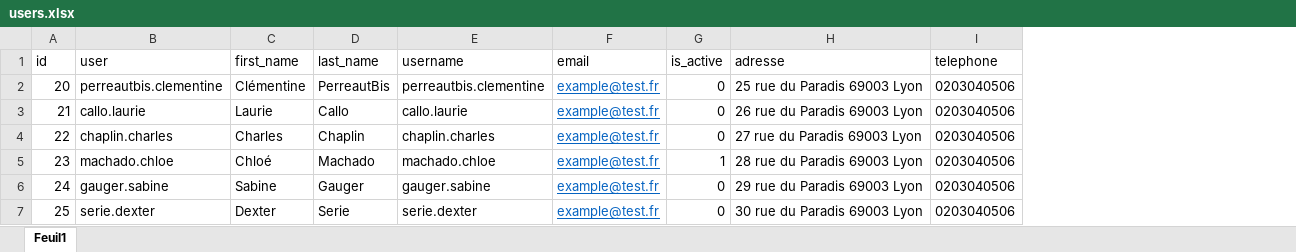
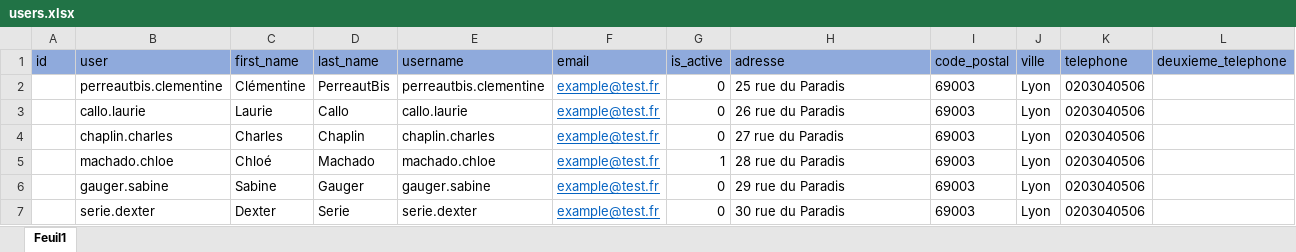
Before and after one commit to shabang/openclassroom, an Excel workbook: admin_interface/initData/users.xlsx, sheet Feuil1, drawn as a sheet; values as stored, in another font and other column widths than the file's, no borders; addresses are those after the commit; the diff names each change by its address in the sheet, - before the commit and + after, or states it on an @@ line.

```diff
--- a/admin_interface/initData/users.xlsx (sheet Feuil1)
+++ b/admin_interface/initData/users.xlsx (sheet Feuil1)
+column I (code_postal), rows 2-7: all 69003
+column J (ville), rows 2-7: all Lyon
+column L (deuxieme_telephone), empty
-A1:H1 fill: none
+A1:H1 fill: #8FAADC
-K1 fill: none
+K1 fill: #8FAADC
-A2 (id): 20
+A2 (id): (empty)
-H2 (adresse): 25 rue du Paradis 69003 Lyon
+H2 (adresse): 25 rue du Paradis
-A3 (id): 21
+A3 (id): (empty)
-H3 (adresse): 26 rue du Paradis 69003 Lyon
+H3 (adresse): 26 rue du Paradis
-A4 (id): 22
+A4 (id): (empty)
-H4 (adresse): 27 rue du Paradis 69003 Lyon
+H4 (adresse): 27 rue du Paradis
-A5 (id): 23
+A5 (id): (empty)
-H5 (adresse): 28 rue du Paradis 69003 Lyon
+H5 (adresse): 28 rue du Paradis
-A6 (id): 24
+A6 (id): (empty)
-H6 (adresse): 29 rue du Paradis 69003 Lyon
+H6 (adresse): 29 rue du Paradis
-A7 (id): 25
+A7 (id): (empty)
-H7 (adresse): 30 rue du Paradis 69003 Lyon
+H7 (adresse): 30 rue du Paradis
```
Also changed, not shown: admin_interface/initData/animals.xlsx, 3 other files.
